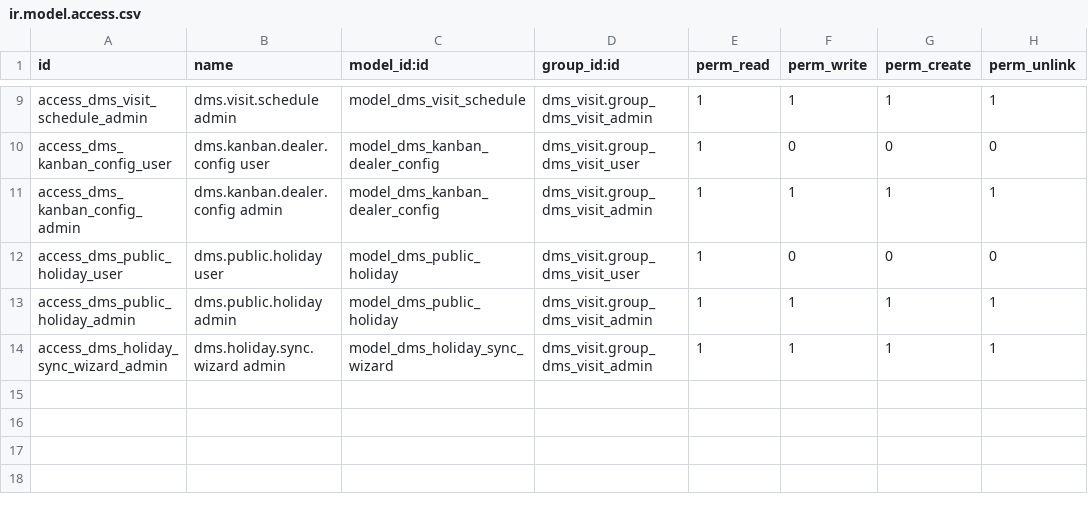
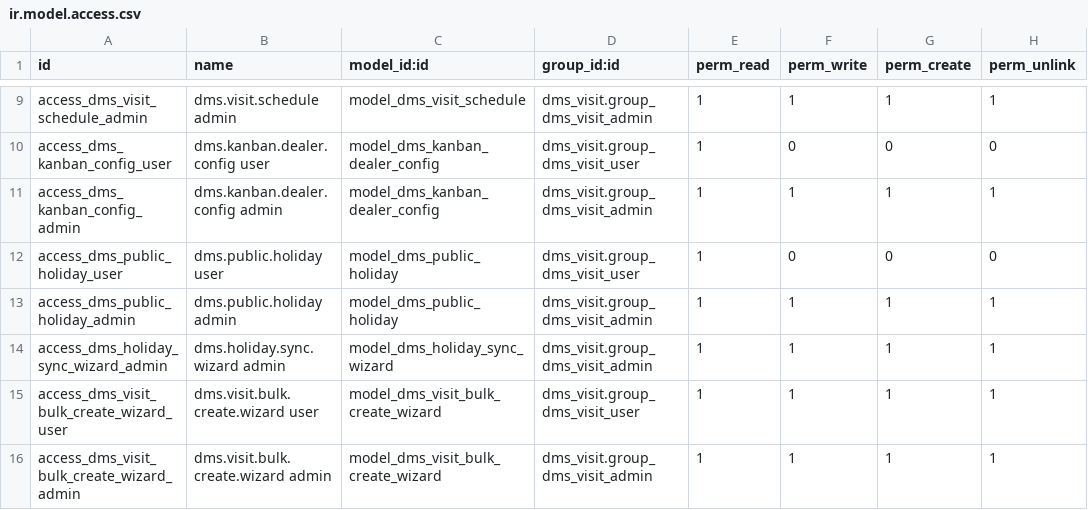
Before and after one commit to AudiChang-hub/DMIS, a CSV file: addons/dms_visit/security/ir.model.access.csv, drawn as a sheet; only a part is shown, gaps mark what is left out; the diff names each change by its address in the sheet, - before the commit and + after, or states it on an @@ line.

```diff
--- a/addons/dms_visit/security/ir.model.access.csv
+++ b/addons/dms_visit/security/ir.model.access.csv
+row 15: access_dms_visit_bulk_create_wizard_user | dms.visit.bulk.create.wizard user | model_dms_visit_bulk_create_wizard | dms_visit.group_dms_visit_user | 1 | 1 | 1 | 1
+row 16: access_dms_visit_bulk_create_wizard_admin | dms.visit.bulk.create.wizard admin | model_dms_visit_bulk_create_wizard | dms_visit.group_dms_visit_admin | 1 | 1 | 1 | 1
```
Also changed, not shown: 15 other files.
